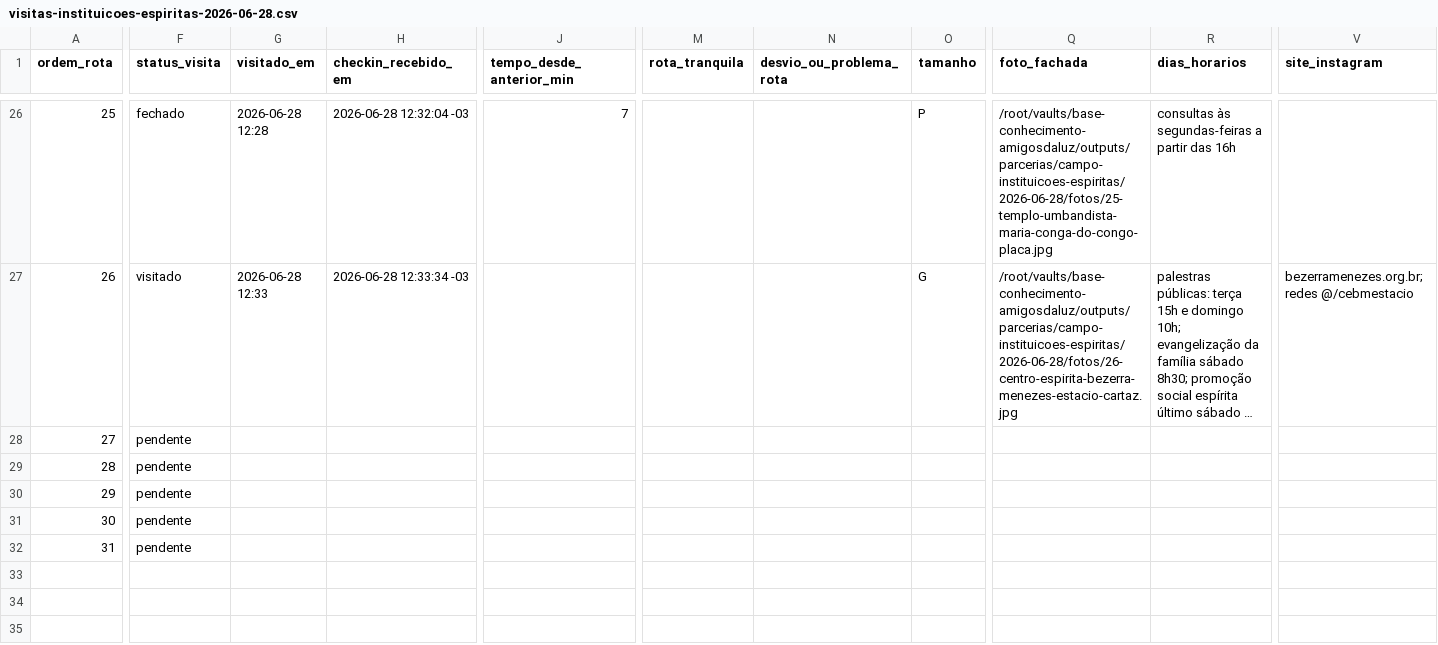
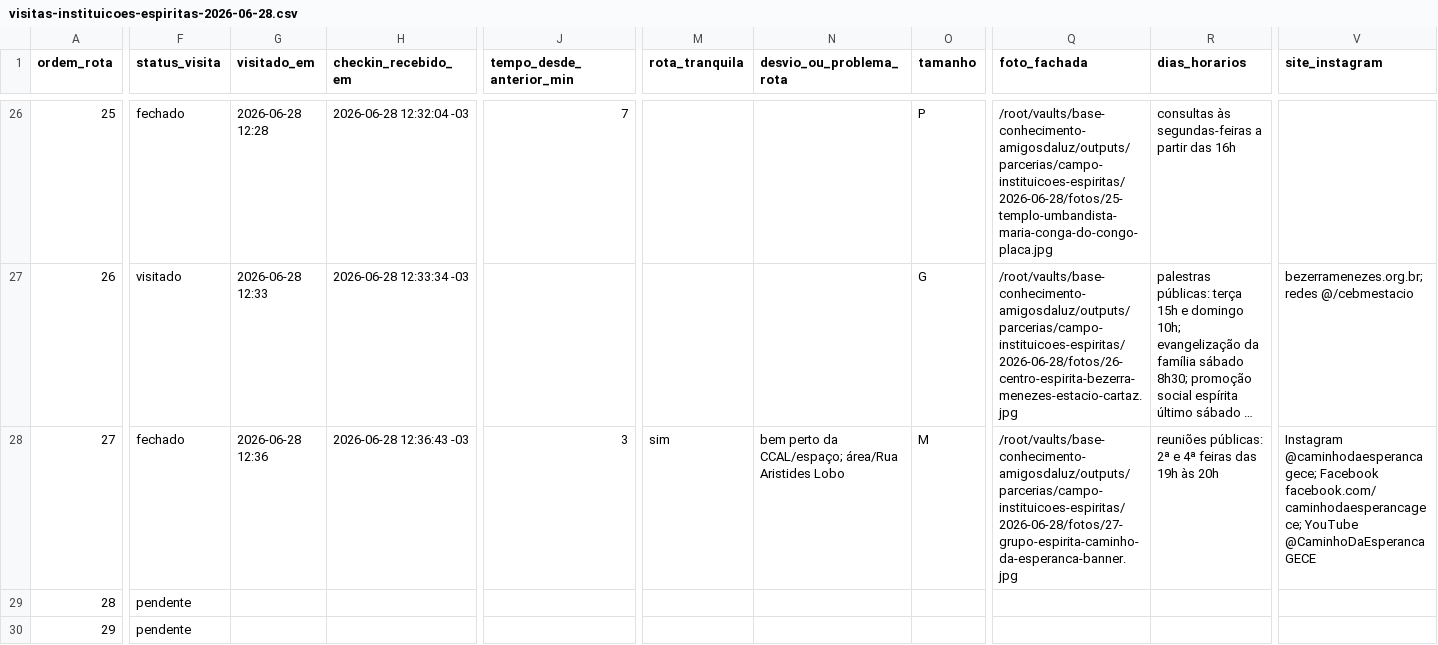
Before and after one commit to fabiodelucaa/base-conhecimento-amigosdaluz, a CSV file: outputs/parcerias/campo-instituicoes-espiritas/2026-06-28/visitas-instituicoes-espiritas-2026-06-28.csv, drawn as a sheet; only a part is shown, gaps mark what is left out; the shorter side is filled out with more unchanged rows; long unchanged cells end in …; the diff covers the shown part only; the diff names each change by its address in the sheet, - before the commit and + after, or states it on an @@ line.

Commit message:
Registra check-in no Caminho da Esperanca

```diff
--- a/outputs/parcerias/campo-instituicoes-espiritas/2026-06-28/visitas-instituicoes-espiritas-2026-06-28.csv
+++ b/outputs/parcerias/campo-instituicoes-espiritas/2026-06-28/visitas-instituicoes-espiritas-2026-06-28.csv
-F28 (status_visita): pendente
+F28 (status_visita): fechado
-G28 (visitado_em): (empty)
+G28 (visitado_em): 2026-06-28 12:36
-H28 (checkin_recebido_em): (empty)
+H28 (checkin_recebido_em): 2026-06-28 12:36:43 -03
-J28 (tempo_desde_anterior_min): (empty)
+J28 (tempo_desde_anterior_min): 3
-M28 (rota_tranquila): (empty)
+M28 (rota_tranquila): sim
-N28 (desvio_ou_problema_rota): (empty)
+N28 (desvio_ou_problema_rota): bem perto da CCAL/espaço; área/Rua Aristides Lobo
-O28 (tamanho): (empty)
+O28 (tamanho): M
-Q28 (foto_fachada): (empty)
+Q28 (foto_fachada): /root/vaults/base-conhecimento-amigosdaluz/outputs/parcerias/campo-instituicoes-espiritas/2026-06-28/fotos/27-grupo-espirita-caminho-da-esperanca-banner.jpg
-R28 (dias_horarios): (empty)
+R28 (dias_horarios): reuniões públicas: 2ª e 4ª feiras das 19h às 20h
-V28 (site_instagram): (empty)
+V28 (site_instagram): Instagram @caminhodaesperancagece; Facebook facebook.com/caminhodaesperancagece; YouTube @CaminhoDaEsperancaGECE
```
Also changed, not shown: 3 edited cells elsewhere in this file, 3 other files.
